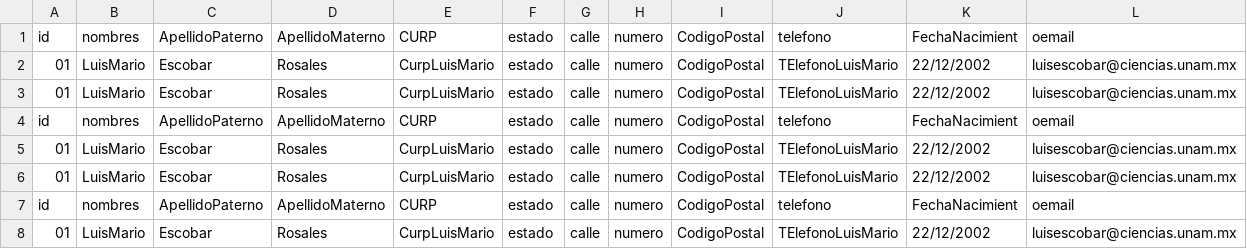
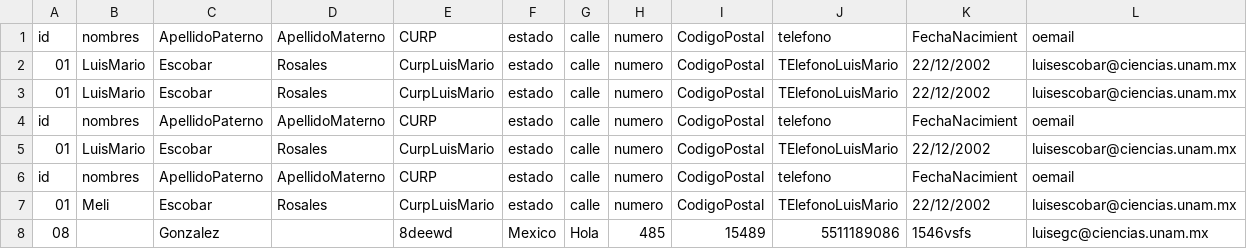
Before and after one commit to Luisegc4/Practica02.Tinga, a CSV file: SRC/Personas.csv, drawn as a sheet.

```diff
--- a/SRC/Personas.csv
+++ b/SRC/Personas.csv
@@ -5,4 +5,4 @@ id,nombres,ApellidoPaterno,ApellidoMaterno,CURP,estado,calle,numero,CodigoPostal
 01,LuisMario,Escobar,Rosales,CurpLuisMario,estado,calle,numero,CodigoPostal,TElefonoLuisMario,22/12/2002,luisescobar@ciencias.unam.mx
-01,LuisMario,Escobar,Rosales,CurpLuisMario,estado,calle,numero,CodigoPostal,TElefonoLuisMario,22/12/2002,luisescobar@ciencias.unam.mx
 id,nombres,ApellidoPaterno,ApellidoMaterno,CURP,estado,calle,numero,CodigoPostal,telefono,FechaNacimient,oemail
-01,LuisMario,Escobar,Rosales,CurpLuisMario,estado,calle,numero,CodigoPostal,TElefonoLuisMario,22/12/2002,luisescobar@ciencias.unam.mx
+01,Meli,Escobar,Rosales,CurpLuisMario,estado,calle,numero,CodigoPostal,TElefonoLuisMario,22/12/2002,luisescobar@ciencias.unam.mx
+08,,Gonzalez,,8deewd,Mexico,Hola,485,15489,5511189086,1546vsfs,luisegc@ciencias.unam.mx
```
Also changed, not shown: 7 other files.
